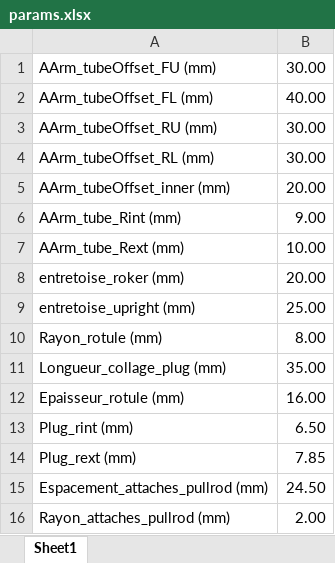
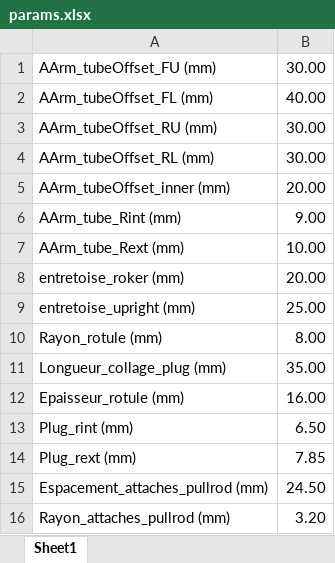
Before and after one commit to EOSCogniton/ELIZ-2021, an Excel workbook: SU_Suspension/params.xlsx, sheet Sheet1, drawn as a sheet; values as stored, in another font and other column widths than the file's, no borders; the diff names each change by its address in the sheet, - before the commit and + after, or states it on an @@ line.

```diff
--- a/SU_Suspension/params.xlsx (sheet Sheet1)
+++ b/SU_Suspension/params.xlsx (sheet Sheet1)
-B16: 2.00
+B16: 3.20
```
Also changed, not shown: 1 other file.
